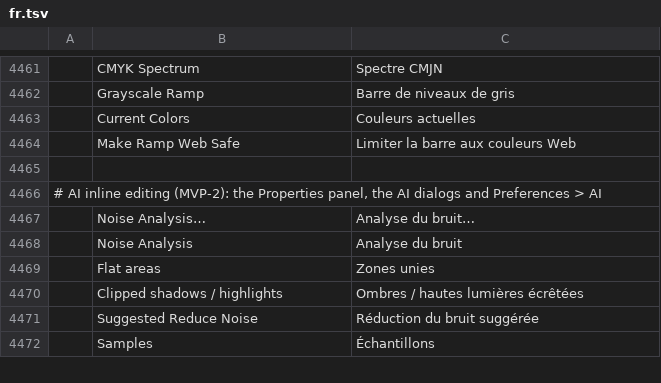
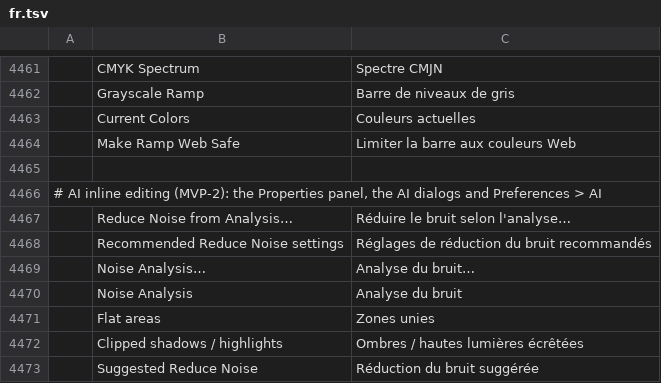
Before and after one commit to spacemishka/photocraft, a TSV file: crates/ui-egui/src/i18n/fr.tsv, drawn as a sheet; only a part is shown, gaps mark what is left out; the shorter side is filled out with more unchanged rows; the diff names each change by its address in the sheet, - before the commit and + after, or states it on an @@ line.

```diff
--- a/crates/ui-egui/src/i18n/fr.tsv
+++ b/crates/ui-egui/src/i18n/fr.tsv
+row 4467:  | Reduce Noise from Analysis… | Réduire le bruit selon l'analyse…
+row 4468:  | Recommended Reduce Noise settings | Réglages de réduction du bruit recommandés
```
Also changed, not shown: crates/ui-egui/src/i18n/el.tsv, crates/ui-egui/src/i18n/nl.tsv, 26 other files.
